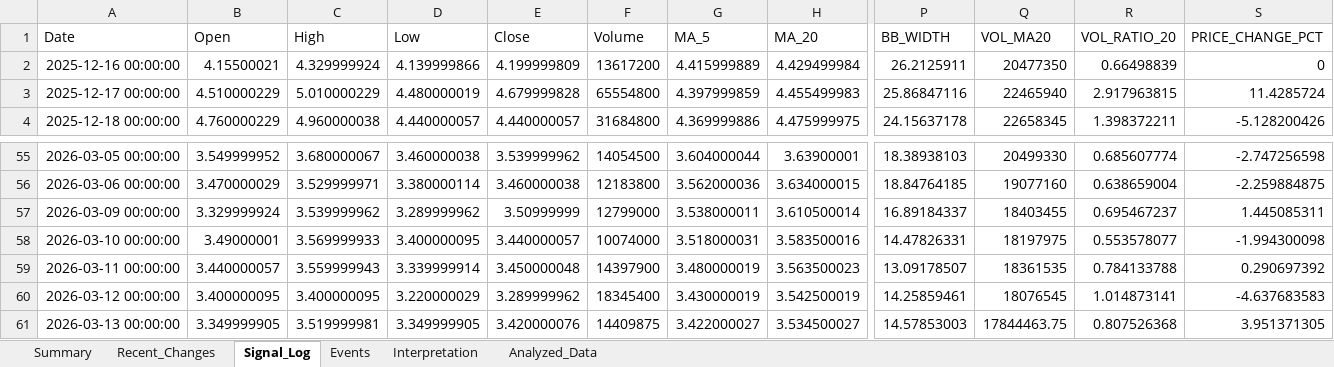
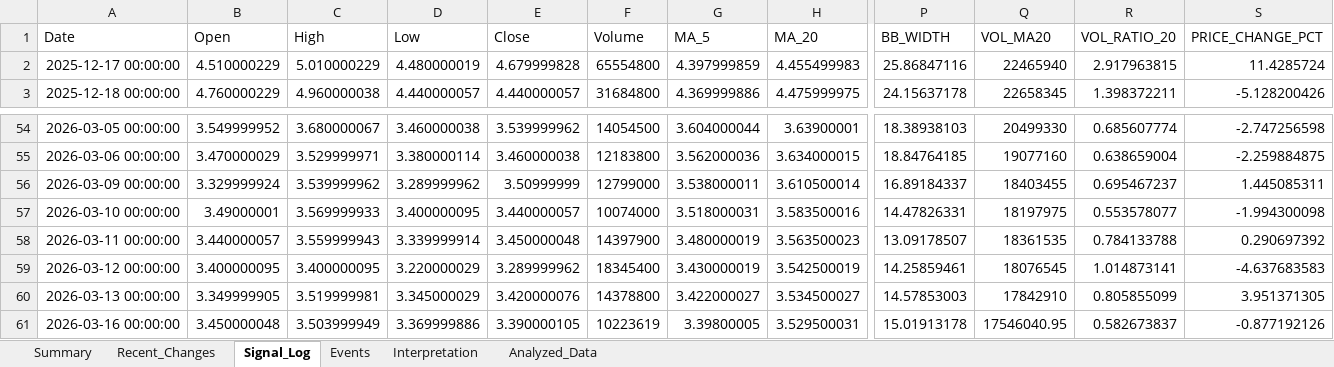
Before and after one commit to lolsaless/learning, an Excel workbook: dev_Python/3. 투자/4. 개별종목분석/1. rxrx/RXRX_bollinger_analysis.xlsx, sheet Signal_Log, drawn as a sheet; only a part is shown, gaps mark what is left out; values as stored, in another font and other column widths than the file's, no borders; removed rows and columns are numbered as before the commit, all else as after; rows hold the shown columns only; the diff names each change by its address in the sheet, - before the commit and + after, or states it on an @@ line.

```diff
--- a/dev_Python/3. 투자/4. 개별종목분석/1. rxrx/RXRX_bollinger_analysis.xlsx (sheet Signal_Log)
+++ b/dev_Python/3. 투자/4. 개별종목분석/1. rxrx/RXRX_bollinger_analysis.xlsx (sheet Signal_Log)
-row 2: 2025-12-16 00:00:00 | 4.15500021 | 4.329999924 | 4.139999866 | 4.199999809 | 13617200 | 4.415999889 | 4.429499984 | 26.2125911 | 20477350 | 0.66498839 | 0
-D60 (Low): 3.349999905
+D60 (Low): 3.345000029
-F60 (Volume): 14409875
+F60 (Volume): 14378800
-Q60 (VOL_MA20): 17844463.75
+Q60 (VOL_MA20): 17842910
-R60 (VOL_RATIO_20): 0.807526368
+R60 (VOL_RATIO_20): 0.805855099
+row 61: 2026-03-16 00:00:00 | 3.450000048 | 3.503999949 | 3.369999886 | 3.390000105 | 10223619 | 3.39800005 | 3.529500031 | 15.01913178 | 17546040.95 | 0.582673837 | -0.877192126
```
Also changed, not shown: sheet Analyzed_Data, sheet Events, sheet Recent_Changes, sheet Summary, sheet Interpretation, 6 other files.
